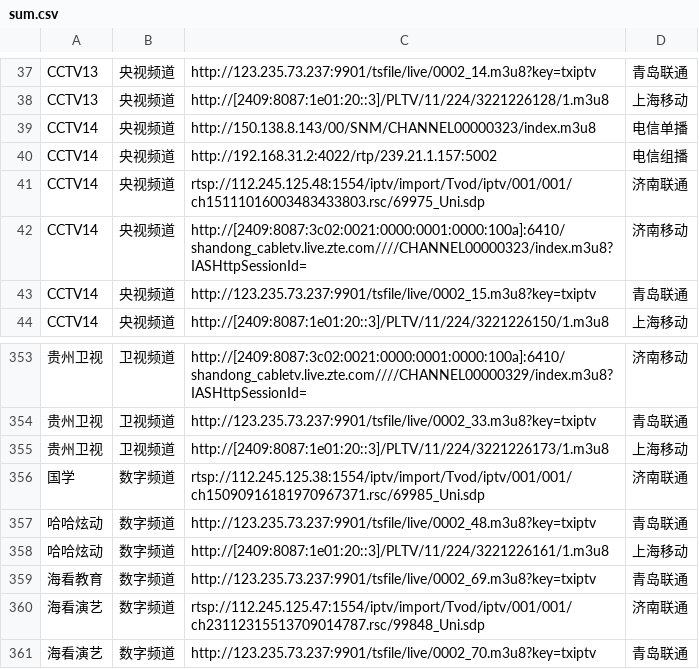
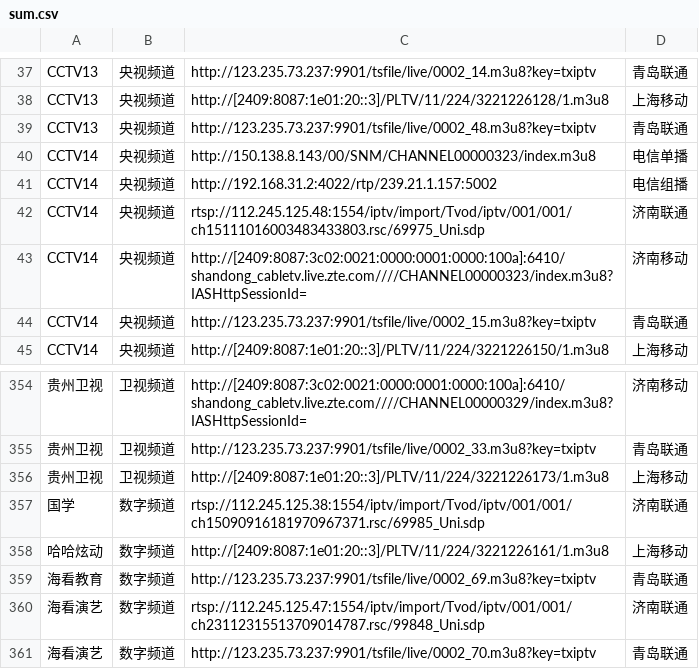
Before and after one commit to niuinyang/iptv-sum, a CSV file: input/mysource/sum.csv, drawn as a sheet; only a part is shown, gaps mark what is left out; removed rows and columns are numbered as before the commit, all else as after; the diff names each change by its address in the sheet, - before the commit and + after, or states it on an @@ line.

Commit message:
Update sum.csv

```diff
--- a/input/mysource/sum.csv
+++ b/input/mysource/sum.csv
+row 39: CCTV13 | 央视频道 | http://123.235.73.237:9901/tsfile/live/0002_48.m3u8?key=txiptv | 青岛联通
-row 357: 哈哈炫动 | 数字频道 | http://123.235.73.237:9901/tsfile/live/0002_48.m3u8?key=txiptv | 青岛联通
```
